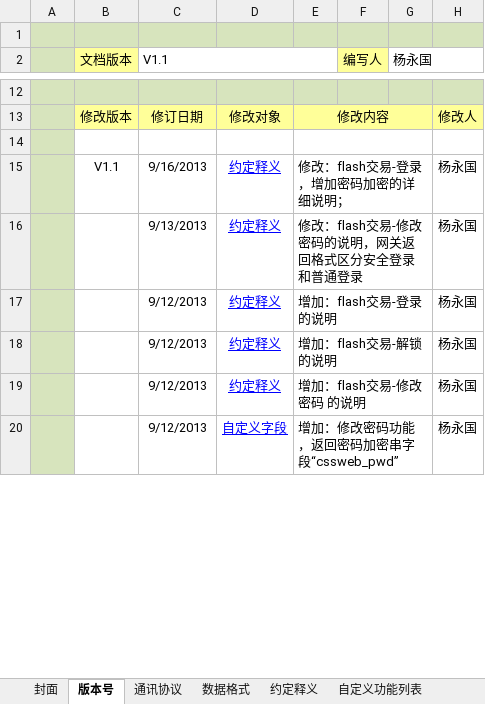
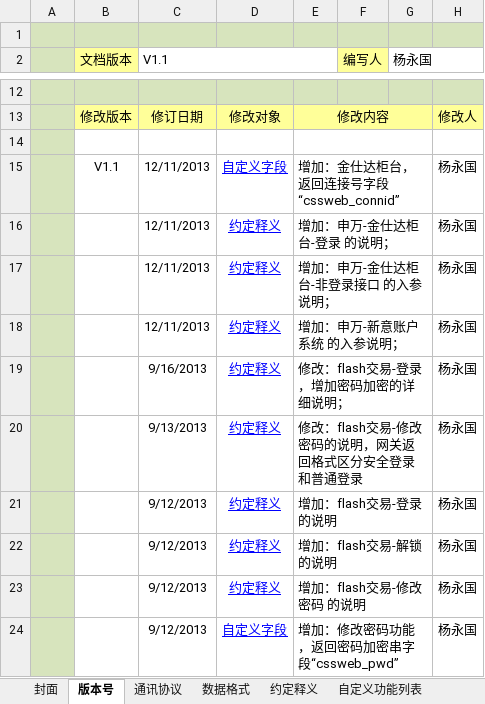
Before and after one commit to mason105/Whatway, an Excel workbook: 开发规范/中软万维交易开发规范 _ V1.1.xlsx, sheet 版本号, drawn as a sheet; only a part is shown, gaps mark what is left out; values as stored, in another font and other column widths than the file's, no borders; addresses are those after the commit; the diff names each change by its address in the sheet, - before the commit and + after, or states it on an @@ line.

```diff
--- a/开发规范/中软万维交易开发规范 _ V1.1.xlsx (sheet 版本号)
+++ b/开发规范/中软万维交易开发规范 _ V1.1.xlsx (sheet 版本号)
+row 15:  | V1.1 | 12/11/2013 | 自定义字段 | 增加：金仕达柜台，返回连接号字段“cssweb_connid” |  |  | 杨永国
+row 16:  |  | 12/11/2013 | 约定释义 | 增加：申万-金仕达柜台-登录 的说明； |  |  | 杨永国
+row 17:  |  | 12/11/2013 | 约定释义 | 增加：申万-金仕达柜台-非登录接口 的入参说明； |  |  | 杨永国
+row 18:  |  | 12/11/2013 | 约定释义 | 增加：申万-新意账户系统 的入参说明； |  |  | 杨永国
-B19 (文档版本): V1.1
+B19 (文档版本): (empty)
```
Also changed, not shown: sheet 约定释义, sheet 自定义字段, sheet 数据字典, sheet 数据格式, sheet 自定义功能列表, sheet 通讯协议, 6 other files.
